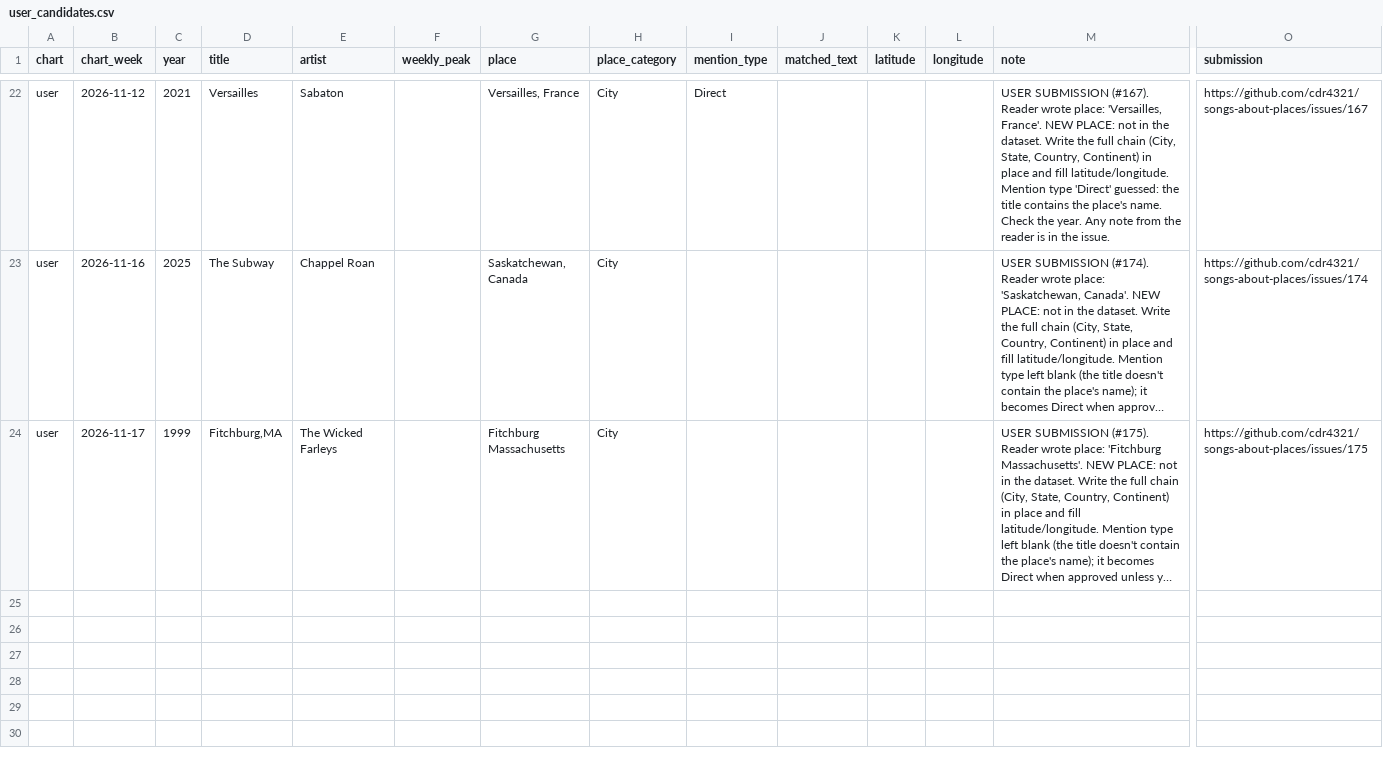
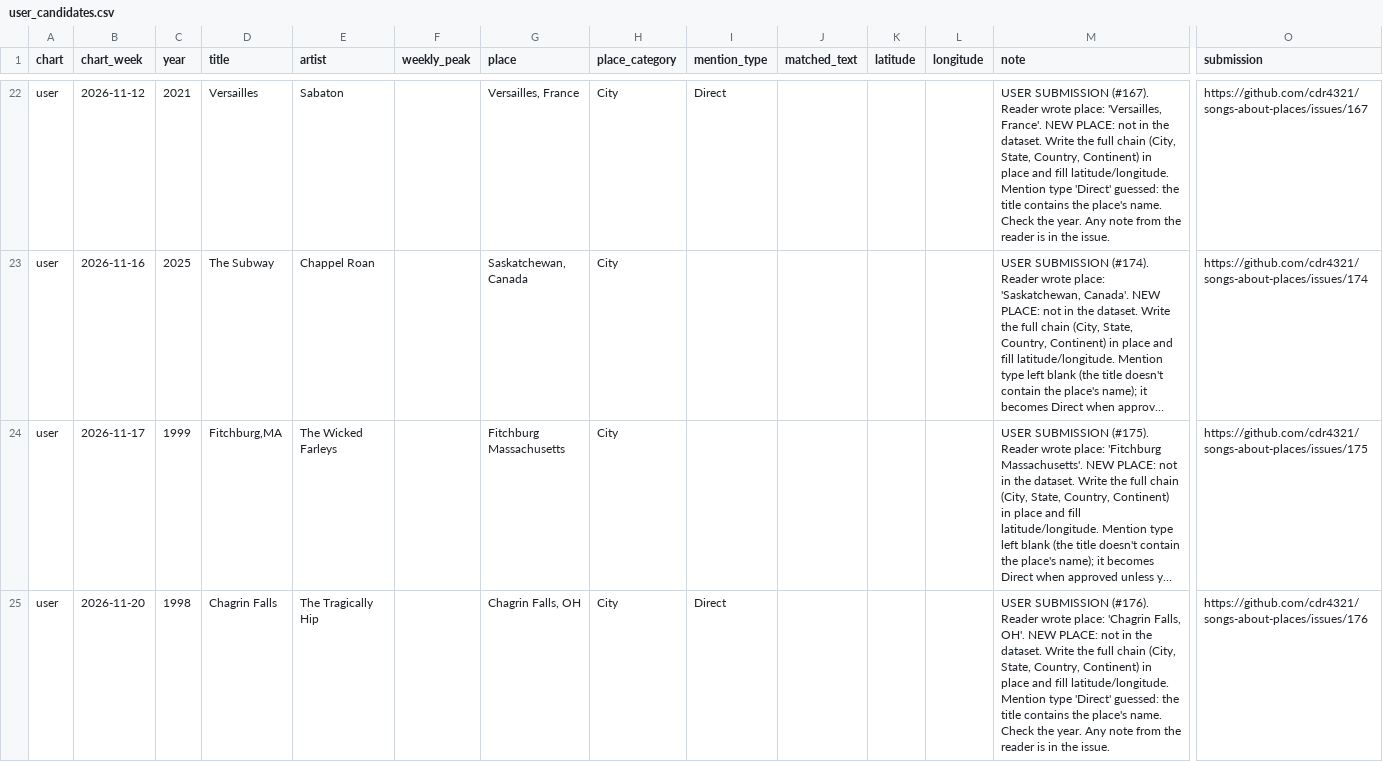
Before and after one commit to cdr4321/songs-about-places, a CSV file: review/user_candidates.csv, drawn as a sheet; only a part is shown, gaps mark what is left out; long unchanged cells end in …; rows hold the shown columns only; the diff names each change by its address in the sheet, - before the commit and + after, or states it on an @@ line.

```diff
--- a/review/user_candidates.csv
+++ b/review/user_candidates.csv
+row 25: user | 2026-11-20 | 1998 | Chagrin Falls | The Tragically Hip |  | Chagrin Falls, OH | City | Direct |  |  |  | USER SUBMISSION (#176). Reader wrote place: 'Chagrin Falls, OH'. NEW PLACE: not in the dataset. Write the full chain (City, State, Country, Continent) in place and fill latitude/longitude. Mention type 'Direct' guessed: the title contains the place's name. Check the year. Any note from the reader is in the issue. | https://github.com/cdr4321/songs-about-places/issues/176
```
